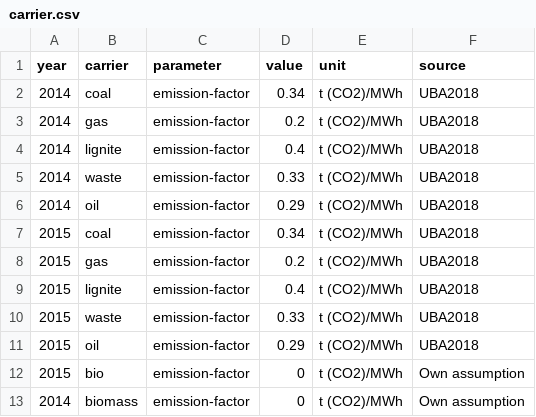
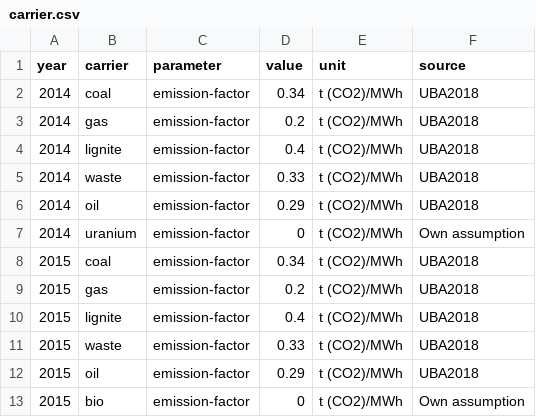
Before and after one commit to ZNES-datapackages/technology-cost, a CSV file: data/carrier.csv, drawn as a sheet; only a part is shown; the shorter side is filled out with more unchanged rows; the diff names each change by its address in the sheet, - before the commit and + after, or states it on an @@ line.

Commit message:
Update costs and emissions

```diff
--- a/data/carrier.csv
+++ b/data/carrier.csv
+row 7: 2014 | uranium | emission-factor | 0 | t (CO2)/MWh | Own assumption
```
